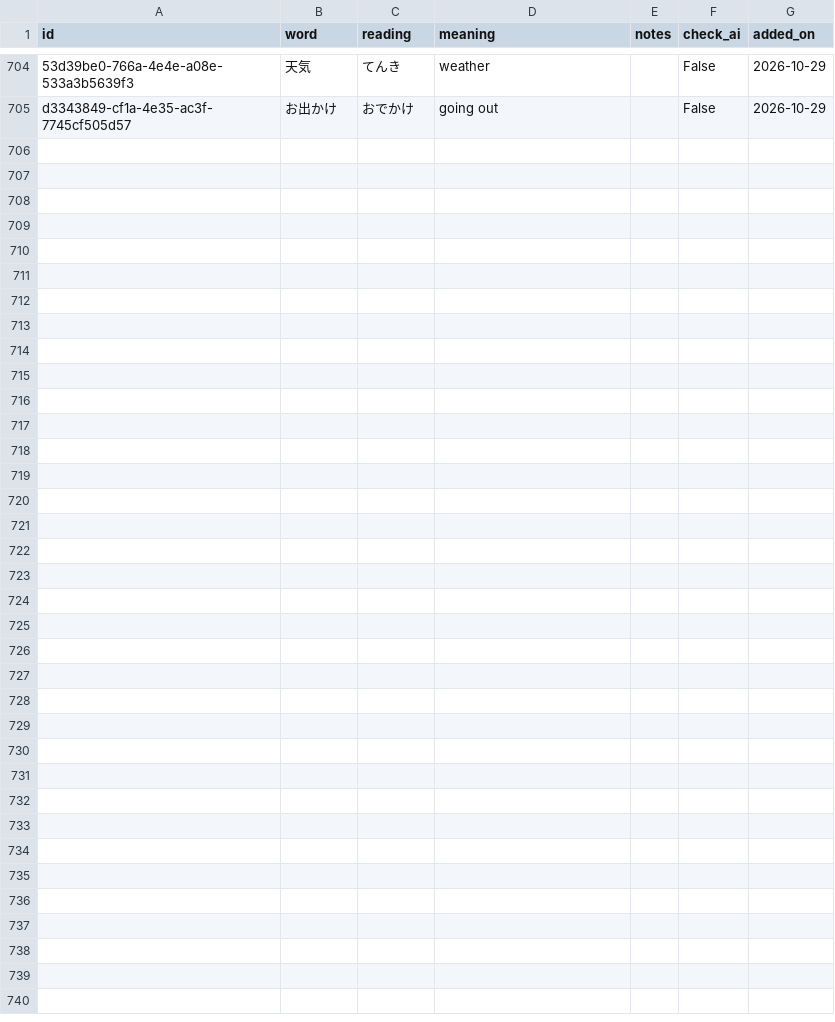
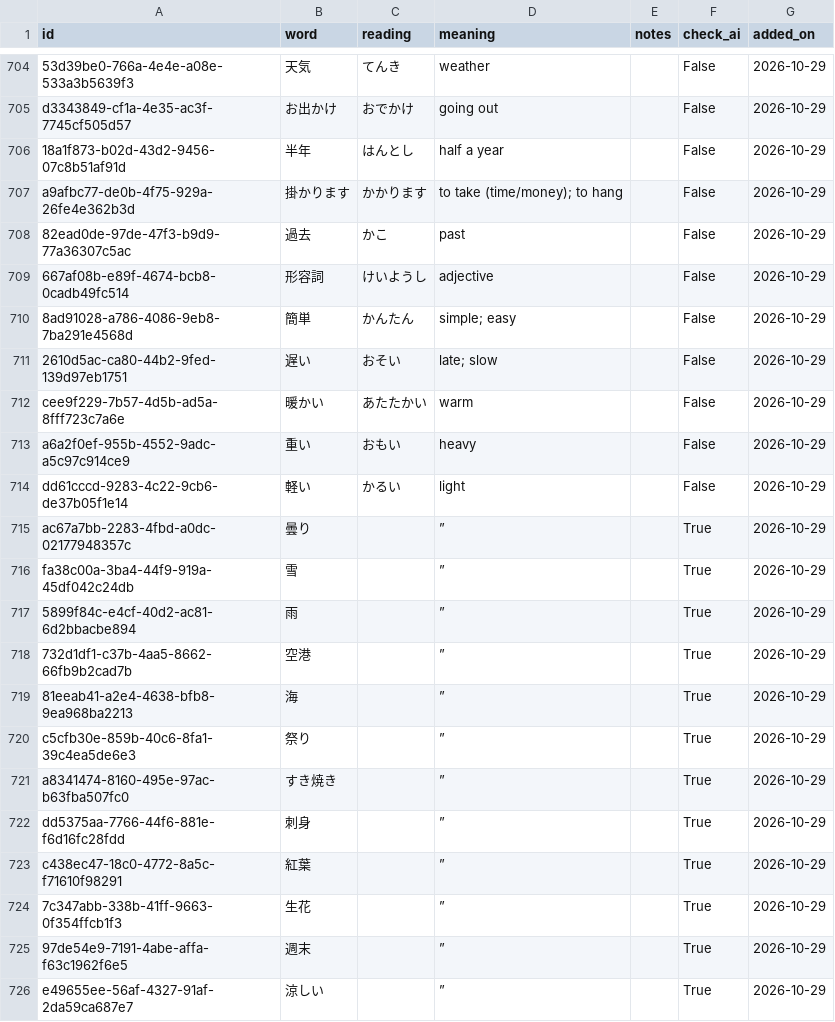
Before and after one commit to SmallWhite9487/Small-Assistant, a CSV file: web/words.csv, drawn as a sheet; only a part is shown, gaps mark what is left out; the diff names each change by its address in the sheet, - before the commit and + after, or states it on an @@ line.

```diff
--- a/web/words.csv
+++ b/web/words.csv
+row 706: 18a1f873-b02d-43d2-9456-07c8b51af91d | 半年 | はんとし | half a year |  | False | 2026-10-29
+row 707: a9afbc77-de0b-4f75-929a-26fe4e362b3d | 掛かります | かかります | to take (time/money); to hang |  | False | 2026-10-29
+row 708: 82ead0de-97de-47f3-b9d9-77a36307c5ac | 過去 | かこ | past |  | False | 2026-10-29
+row 709: 667af08b-e89f-4674-bcb8-0cadb49fc514 | 形容詞 | けいようし | adjective |  | False | 2026-10-29
+row 710: 8ad91028-a786-4086-9eb8-7ba291e4568d | 簡単 | かんたん | simple; easy |  | False | 2026-10-29
+row 711: 2610d5ac-ca80-44b2-9fed-139d97eb1751 | 遅い | おそい | late; slow |  | False | 2026-10-29
+row 712: cee9f229-7b57-4d5b-ad5a-8fff723c7a6e | 暖かい | あたたかい | warm |  | False | 2026-10-29
+row 713: a6a2f0ef-955b-4552-9adc-a5c97c914ce9 | 重い | おもい | heavy |  | False | 2026-10-29
+row 714: dd61cccd-9283-4c22-9cb6-de37b05f1e14 | 軽い | かるい | light |  | False | 2026-10-29
+row 715: ac67a7bb-2283-4fbd-a0dc-02177948357c | 曇り |  | ” |  | True | 2026-10-29
+row 716: fa38c00a-3ba4-44f9-919a-45df042c24db | 雪 |  | ” |  | True | 2026-10-29
+row 717: 5899f84c-e4cf-40d2-ac81-6d2bbacbe894 | 雨 |  | ” |  | True | 2026-10-29
+row 718: 732d1df1-c37b-4aa5-8662-66fb9b2cad7b | 空港 |  | ” |  | True | 2026-10-29
+row 719: 81eeab41-a2e4-4638-bfb8-9ea968ba2213 | 海 |  | ” |  | True | 2026-10-29
+row 720: c5cfb30e-859b-40c6-8fa1-39c4ea5de6e3 | 祭り |  | ” |  | True | 2026-10-29
+row 721: a8341474-8160-495e-97ac-b63fba507fc0 | すき焼き |  | ” |  | True | 2026-10-29
+row 722: dd5375aa-7766-44f6-881e-f6d16fc28fdd | 刺身 |  | ” |  | True | 2026-10-29
+row 723: c438ec47-18c0-4772-8a5c-f71610f98291 | 紅葉 |  | ” |  | True | 2026-10-29
+row 724: 7c347abb-338b-41ff-9663-0f354ffcb1f3 | 生花 |  | ” |  | True | 2026-10-29
+row 725: 97de54e9-7191-4abe-affa-f63c1962f6e5 | 週末 |  | ” |  | True | 2026-10-29
+row 726: e49655ee-56af-4327-91af-2da59ca687e7 | 涼しい |  | ” |  | True | 2026-10-29
```
Also changed, not shown: words.csv, 4 other files.
